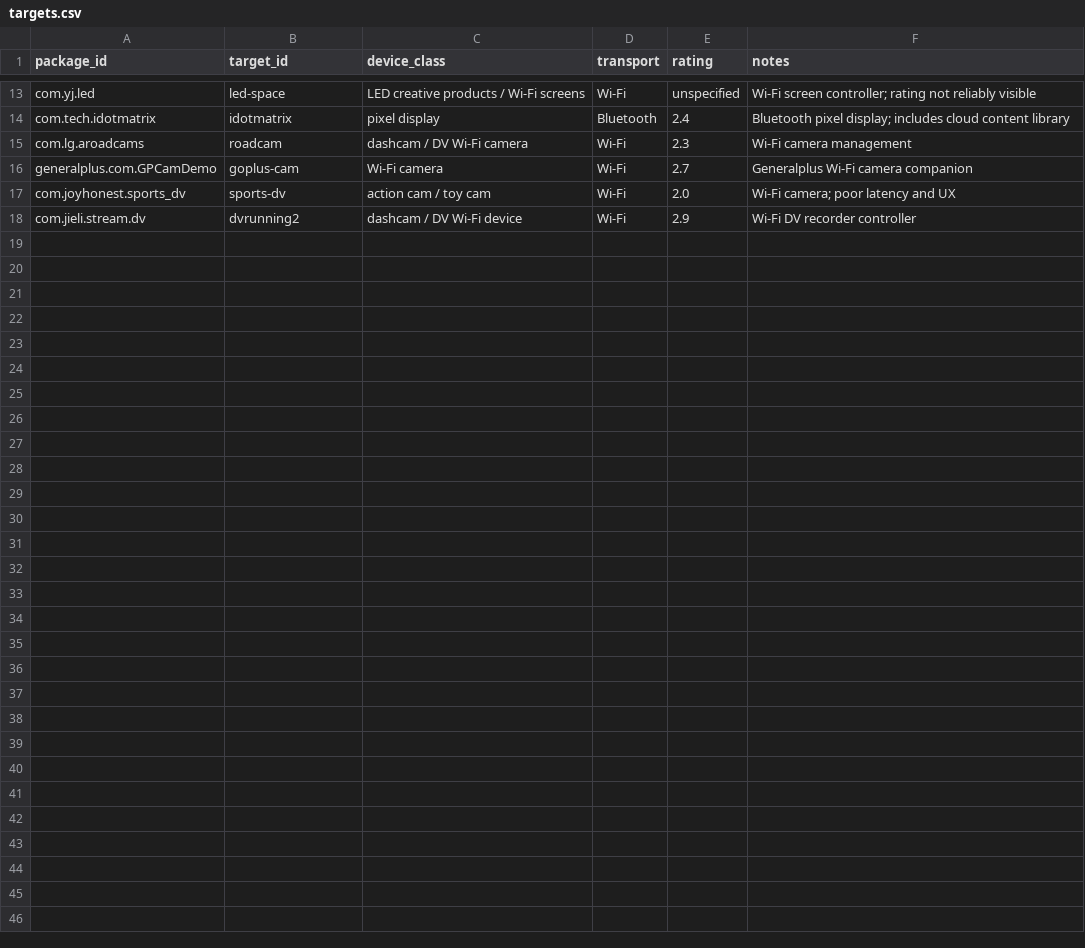
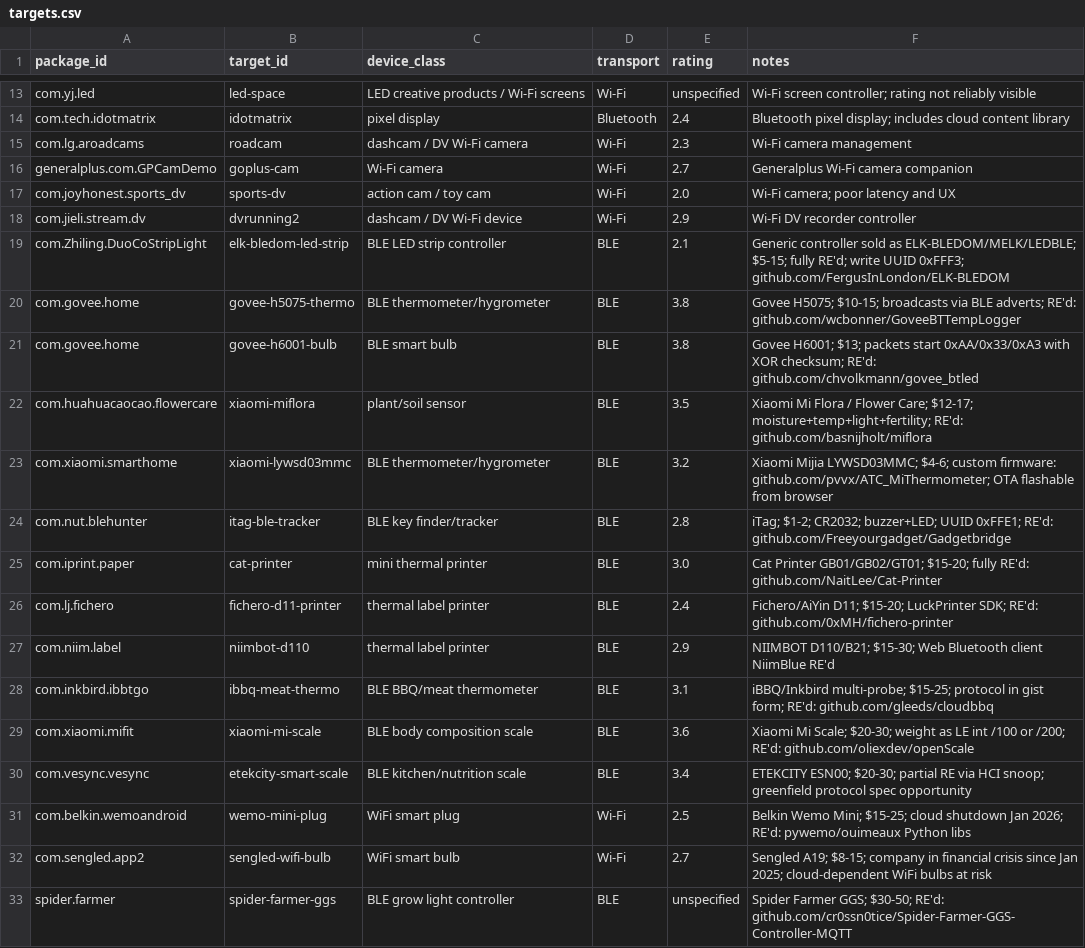
Before and after one commit to liberatedbread/liberatedbread-protocol-specs, a CSV file: targets/targets.csv, drawn as a sheet; only a part is shown, gaps mark what is left out; the diff names each change by its address in the sheet, - before the commit and + after, or states it on an @@ line.

```diff
--- a/targets/targets.csv
+++ b/targets/targets.csv
+row 19: com.Zhiling.DuoCoStripLight | elk-bledom-led-strip | BLE LED strip controller | BLE | 2.1 | Generic controller sold as ELK-BLEDOM/MELK/LEDBLE; $5-15; fully RE'd; write UUID 0xFFF3; github.com/FergusInLondon/ELK-BLEDOM
+row 20: com.govee.home | govee-h5075-thermo | BLE thermometer/hygrometer | BLE | 3.8 | Govee H5075; $10-15; broadcasts via BLE adverts; RE'd: github.com/wcbonner/GoveeBTTempLogger
+row 21: com.govee.home | govee-h6001-bulb | BLE smart bulb | BLE | 3.8 | Govee H6001; $13; packets start 0xAA/0x33/0xA3 with XOR checksum; RE'd: github.com/chvolkmann/govee_btled
+row 22: com.huahuacaocao.flowercare | xiaomi-miflora | plant/soil sensor | BLE | 3.5 | Xiaomi Mi Flora / Flower Care; $12-17; moisture+temp+light+fertility; RE'd: github.com/basnijholt/miflora
+row 23: com.xiaomi.smarthome | xiaomi-lywsd03mmc | BLE thermometer/hygrometer | BLE | 3.2 | Xiaomi Mijia LYWSD03MMC; $4-6; custom firmware: github.com/pvvx/ATC_MiThermometer; OTA flashable from browser
+row 24: com.nut.blehunter | itag-ble-tracker | BLE key finder/tracker | BLE | 2.8 | iTag; $1-2; CR2032; buzzer+LED; UUID 0xFFE1; RE'd: github.com/Freeyourgadget/Gadgetbridge
+row 25: com.iprint.paper | cat-printer | mini thermal printer | BLE | 3.0 | Cat Printer GB01/GB02/GT01; $15-20; fully RE'd: github.com/NaitLee/Cat-Printer
+row 26: com.lj.fichero | fichero-d11-printer | thermal label printer | BLE | 2.4 | Fichero/AiYin D11; $15-20; LuckPrinter SDK; RE'd: github.com/0xMH/fichero-printer
+row 27: com.niim.label | niimbot-d110 | thermal label printer | BLE | 2.9 | NIIMBOT D110/B21; $15-30; Web Bluetooth client NiimBlue RE'd
+row 28: com.inkbird.ibbtgo | ibbq-meat-thermo | BLE BBQ/meat thermometer | BLE | 3.1 | iBBQ/Inkbird multi-probe; $15-25; protocol in gist form; RE'd: github.com/gleeds/cloudbbq
+row 29: com.xiaomi.mifit | xiaomi-mi-scale | BLE body composition scale | BLE | 3.6 | Xiaomi Mi Scale; $20-30; weight as LE int /100 or /200; RE'd: github.com/oliexdev/openScale
+row 30: com.vesync.vesync | etekcity-smart-scale | BLE kitchen/nutrition scale | BLE | 3.4 | ETEKCITY ESN00; $20-30; partial RE via HCI snoop; greenfield protocol spec opportunity
+row 31: com.belkin.wemoandroid | wemo-mini-plug | WiFi smart plug | Wi-Fi | 2.5 | Belkin Wemo Mini; $15-25; cloud shutdown Jan 2026; RE'd: pywemo/ouimeaux Python libs
+row 32: com.sengled.app2 | sengled-wifi-bulb | WiFi smart bulb | Wi-Fi | 2.7 | Sengled A19; $8-15; company in financial crisis since Jan 2025; cloud-dependent WiFi bulbs at risk
+row 33: spider.farmer | spider-farmer-ggs | BLE grow light controller | BLE | unspecified | Spider Farmer GGS; $30-50; RE'd: github.com/cr0ssn0tice/Spider-Farmer-GGS-Controller-MQTT
```
Also changed, not shown: 15 other files.
